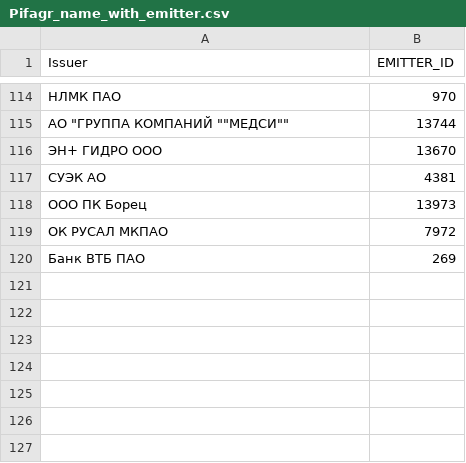
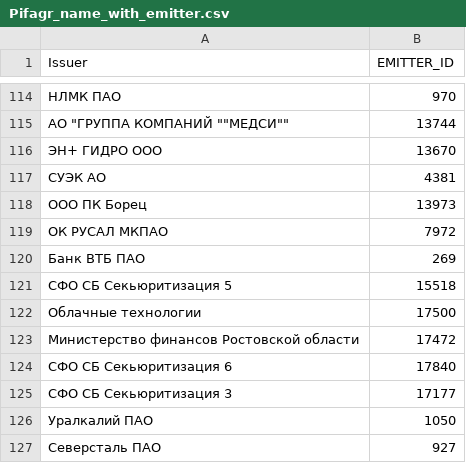
Before and after one commit to mainarkler/Bond_date_old, a CSV file: Pifagr_name_with_emitter.csv, drawn as a sheet; only a part is shown, gaps mark what is left out; the diff names each change by its address in the sheet, - before the commit and + after, or states it on an @@ line.

Commit message:
Update Pifagr_name_with_emitter.csv

```diff
--- a/Pifagr_name_with_emitter.csv
+++ b/Pifagr_name_with_emitter.csv
+row 121: СФО СБ Секьюритизация 5 | 15518
+row 122: Облачные технологии | 17500
+row 123: Министерство финансов Ростовской области | 17472
+row 124: СФО СБ Секьюритизация 6 | 17840
+row 125: СФО СБ Секьюритизация 3 | 17177
+row 126: Уралкалий ПAO | 1050
+row 127: Северсталь ПАО | 927
```
